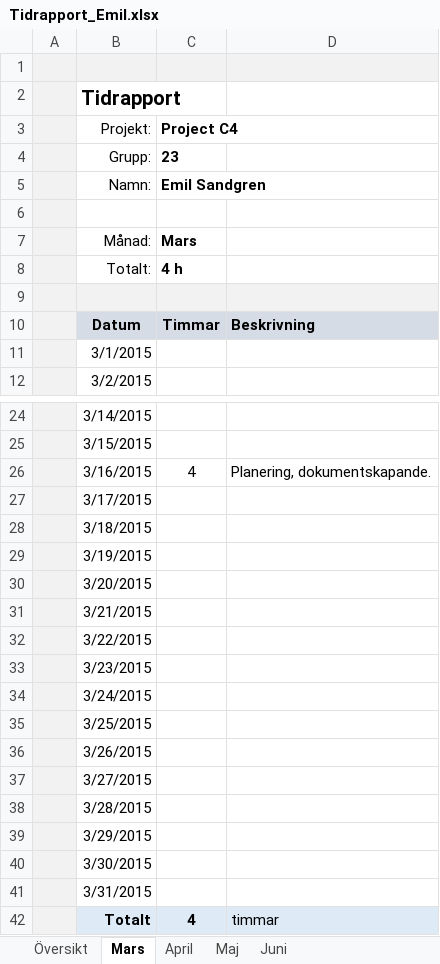
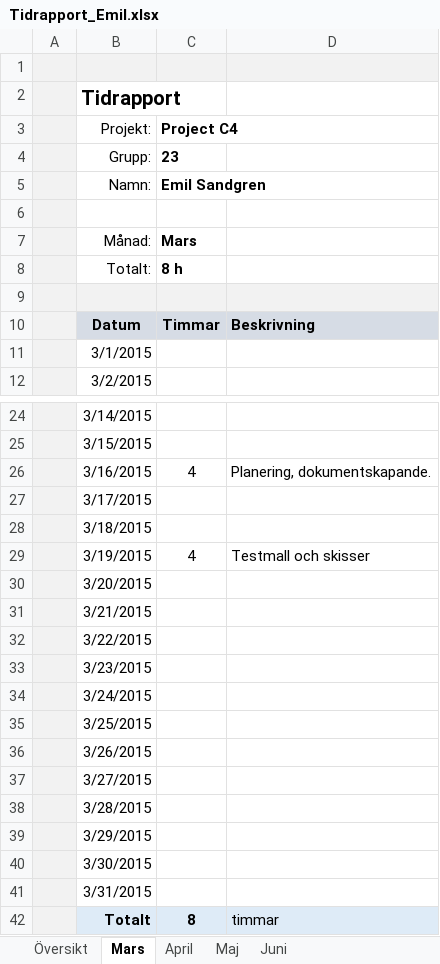
Before and after one commit to kallebornemark/ProjectC4, an Excel workbook: Dokument/Tidsrapportering/Tidrapport_Emil.xlsx, sheet Mars, drawn as a sheet; only a part is shown, gaps mark what is left out; values as stored, in another font and other column widths than the file's, no borders; the diff names each change by its address in the sheet, - before the commit and + after, or states it on an @@ line.

Commit message:
UPDATE: projektplan, tidrapport, och uppdelat gantt-schema

```diff
--- a/Dokument/Tidsrapportering/Tidrapport_Emil.xlsx (sheet Mars)
+++ b/Dokument/Tidsrapportering/Tidrapport_Emil.xlsx (sheet Mars)
-C8 (Project C4): 4 h
+C8 (Project C4): 8 h
-C29 (Project C4): (empty)
+C29 (Project C4): 4
-D29: (empty)
+D29: Testmall och skisser
-C42 (Project C4): 4
+C42 (Project C4): 8
```
Also changed, not shown: sheet Översikt, Dokument/Tidsrapportering/Tidrapport_Erik.xlsx, Dokument/Tidsrapportering/Tidrapport_Jimmy.xlsx, 5 other files.
